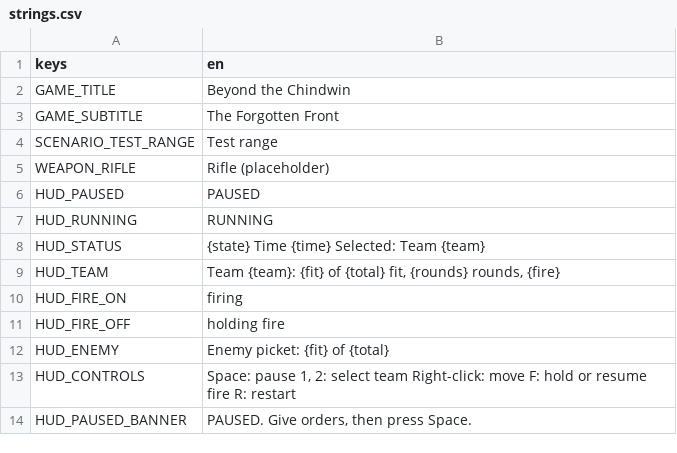
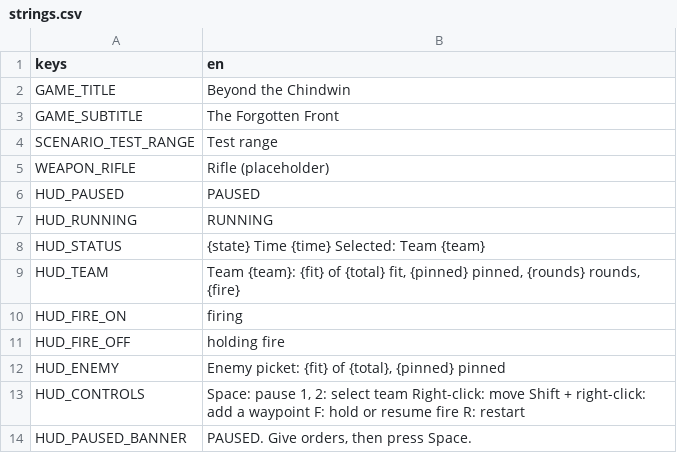
Before and after one commit to amitvgi12/Chindwin, a CSV file: game/locale/strings.csv, drawn as a sheet.

```diff
--- a/game/locale/strings.csv
+++ b/game/locale/strings.csv
@@ -8,7 +8,7 @@ HUD_RUNNING,RUNNING
 HUD_STATUS,"{state}   Time {time}   Selected: Team {team}"
-HUD_TEAM,"Team {team}: {fit} of {total} fit, {rounds} rounds, {fire}"
+HUD_TEAM,"Team {team}: {fit} of {total} fit, {pinned} pinned, {rounds} rounds, {fire}"
 HUD_FIRE_ON,firing
 HUD_FIRE_OFF,holding fire
-HUD_ENEMY,"Enemy picket: {fit} of {total}"
-HUD_CONTROLS,"Space: pause   1, 2: select team   Right-click: move   F: hold or resume fire   R: restart"
+HUD_ENEMY,"Enemy picket: {fit} of {total}, {pinned} pinned"
+HUD_CONTROLS,"Space: pause   1, 2: select team   Right-click: move   Shift + right-click: add a waypoint   F: hold or resume fire   R: restart"
 HUD_PAUSED_BANNER,"PAUSED. Give orders, then press Space."
```
Also changed, not shown: 17 other files.
